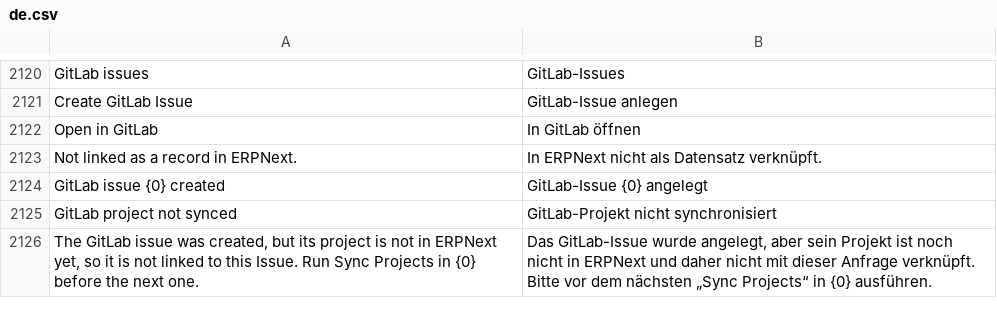
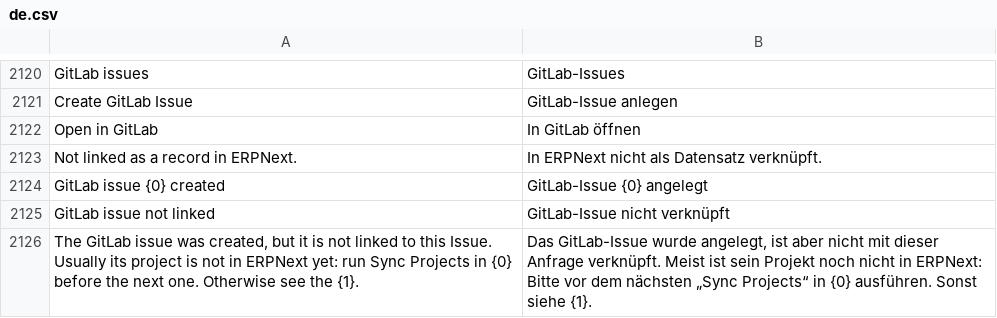
Before and after one commit to phamos-eu/phamos, a CSV file: phamos/translations/de.csv, drawn as a sheet; only a part is shown, gaps mark what is left out.

```diff
--- a/phamos/translations/de.csv
+++ b/phamos/translations/de.csv
@@ -2124,3 +2124,3 @@ Not linked as a record in ERPNext.,In ERPNext nicht als Datensatz verknüpft.
 GitLab issue {0} created,GitLab-Issue {0} angelegt
-GitLab project not synced,GitLab-Projekt nicht synchronisiert
-"The GitLab issue was created, but its project is not in ERPNext yet, so it is not linked to this Issue. Run Sync Projects in {0} before the next one.","Das GitLab-Issue wurde angelegt, aber sein Projekt ist noch nicht in ERPNext und daher nicht mit dieser Anfrage verknüpft. Bitte vor dem nächsten „Sync Projects“ in {0} ausführen."
+GitLab issue not linked,GitLab-Issue nicht verknüpft
+"The GitLab issue was created, but it is not linked to this Issue. Usually its project is not in ERPNext yet: run Sync Projects in {0} before the next one. Otherwise see the {1}.","Das GitLab-Issue wurde angelegt, ist aber nicht mit dieser Anfrage verknüpft. Meist ist sein Projekt noch nicht in ERPNext: Bitte vor dem nächsten „Sync Projects“ in {0} ausführen. Sonst siehe {1}."
```
Also changed, not shown: 3 other files.
